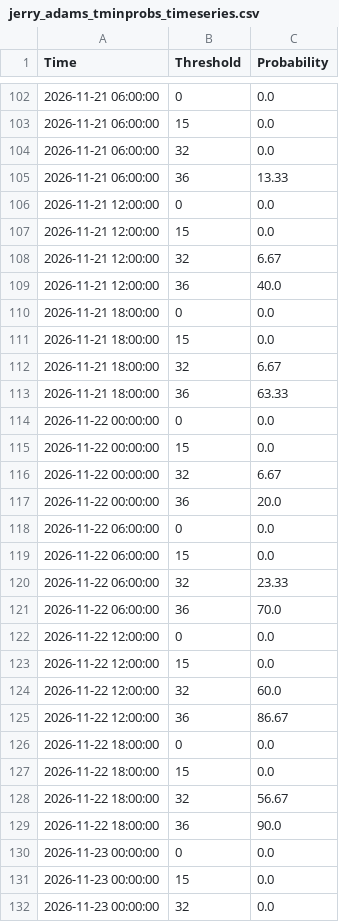
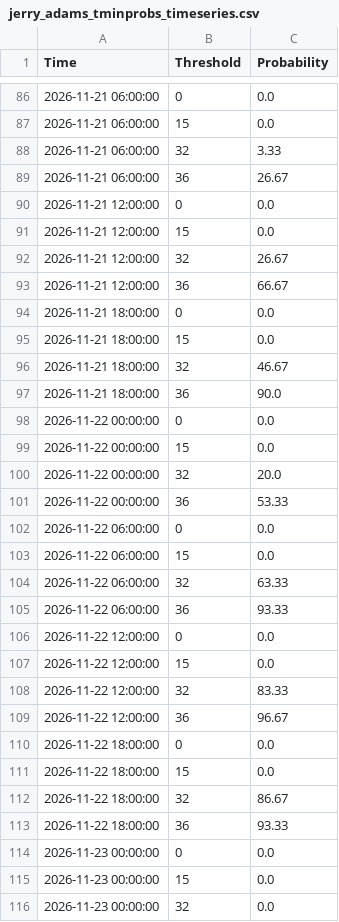
Before and after one commit to makensweather/probability_thresholds, a CSV file: jerry_adams_tminprobs_timeseries.csv, drawn as a sheet; only a part is shown, gaps mark what is left out; the diff covers the shown part only.

Commit message:
Update jerry_adams_tminprobs_timeseries.csv

```diff
--- a/jerry_adams_tminprobs_timeseries.csv
+++ b/jerry_adams_tminprobs_timeseries.csv
@@ -103,28 +87,28 @@ Time,Threshold,Probability
 2026-11-21 06:00:00,15,0.0
-2026-11-21 06:00:00,32,0.0
-2026-11-21 06:00:00,36,13.33
+2026-11-21 06:00:00,32,3.33
+2026-11-21 06:00:00,36,26.67
 2026-11-21 12:00:00,0,0.0
 2026-11-21 12:00:00,15,0.0
-2026-11-21 12:00:00,32,6.67
-2026-11-21 12:00:00,36,40.0
+2026-11-21 12:00:00,32,26.67
+2026-11-21 12:00:00,36,66.67
 2026-11-21 18:00:00,0,0.0
 2026-11-21 18:00:00,15,0.0
-2026-11-21 18:00:00,32,6.67
-2026-11-21 18:00:00,36,63.33
+2026-11-21 18:00:00,32,46.67
+2026-11-21 18:00:00,36,90.0
 2026-11-22 00:00:00,0,0.0
 2026-11-22 00:00:00,15,0.0
-2026-11-22 00:00:00,32,6.67
-2026-11-22 00:00:00,36,20.0
+2026-11-22 00:00:00,32,20.0
+2026-11-22 00:00:00,36,53.33
 2026-11-22 06:00:00,0,0.0
 2026-11-22 06:00:00,15,0.0
-2026-11-22 06:00:00,32,23.33
-2026-11-22 06:00:00,36,70.0
+2026-11-22 06:00:00,32,63.33
+2026-11-22 06:00:00,36,93.33
 2026-11-22 12:00:00,0,0.0
 2026-11-22 12:00:00,15,0.0
-2026-11-22 12:00:00,32,60.0
-2026-11-22 12:00:00,36,86.67
+2026-11-22 12:00:00,32,83.33
+2026-11-22 12:00:00,36,96.67
 2026-11-22 18:00:00,0,0.0
 2026-11-22 18:00:00,15,0.0
-2026-11-22 18:00:00,32,56.67
-2026-11-22 18:00:00,36,90.0
+2026-11-22 18:00:00,32,86.67
+2026-11-22 18:00:00,36,93.33
 2026-11-23 00:00:00,0,0.0
```
Also changed, not shown: 16 added rows, 16 removed rows and 29 edited cells elsewhere in this file.
